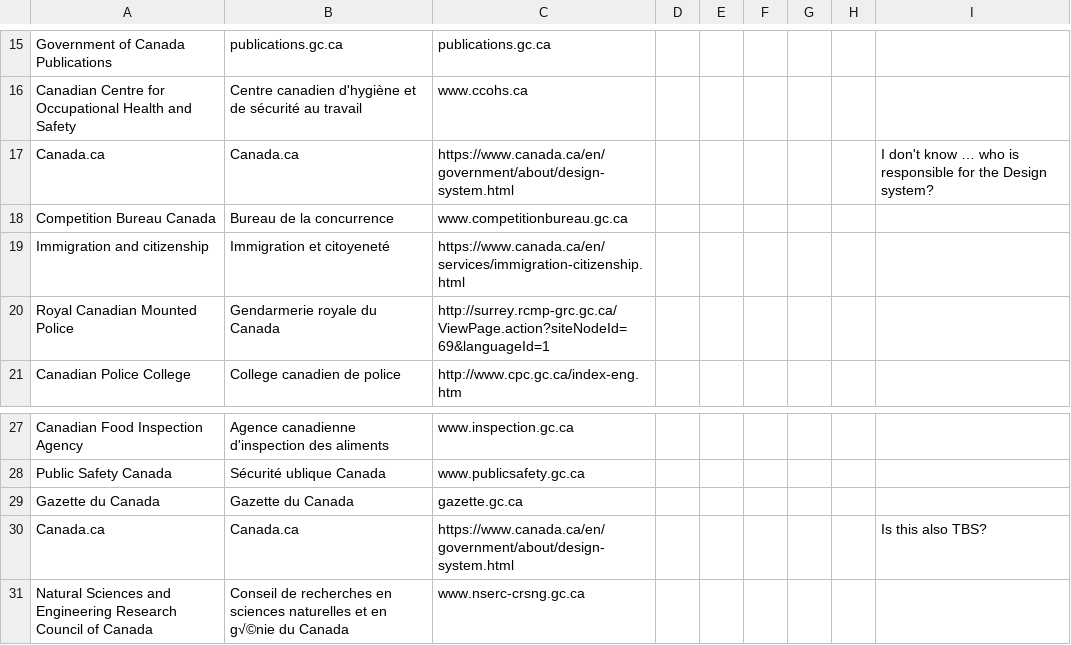
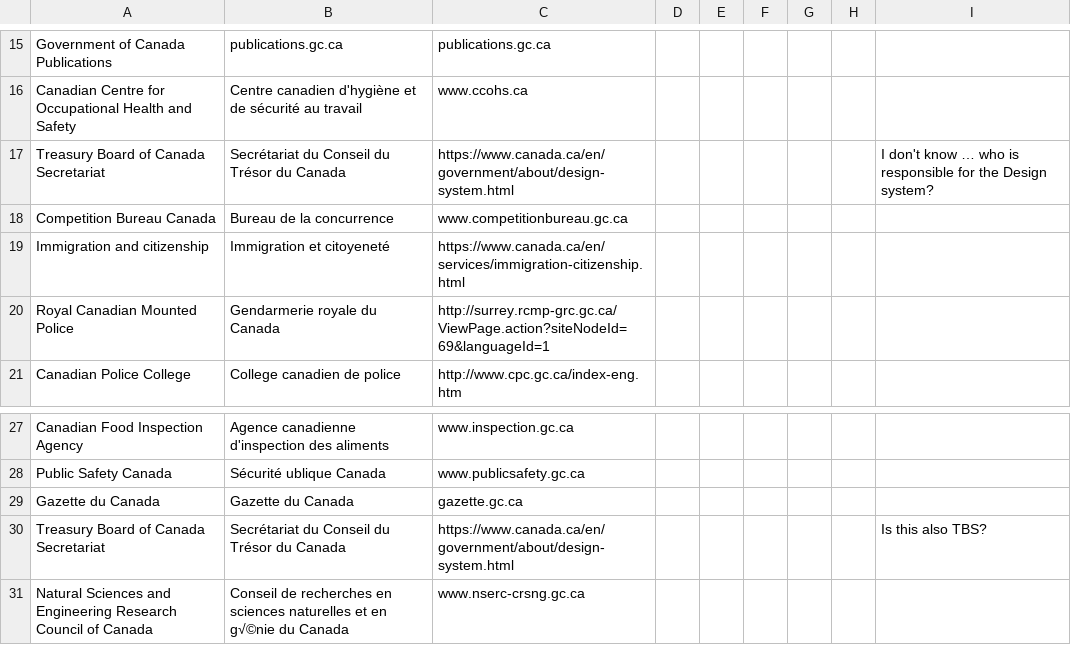
Before and after one commit to gc-proto/ExperimentalPlatform, a CSV file: InventoryMerge/data/departments.csv, drawn as a sheet; only a part is shown, gaps mark what is left out.

Commit message:
Updates to inventory tool

```diff
--- a/InventoryMerge/data/departments.csv
+++ b/InventoryMerge/data/departments.csv
@@ -16,3 +16,3 @@ Government of Canada Publications,publications.gc.ca,publications.gc.ca,,,,,,
 Canadian Centre for Occupational Health and Safety,Centre canadien d'hygiène et de sécurité au travail,www.ccohs.ca,,,,,,
-Canada.ca,Canada.ca,https://www.canada.ca/en/government/about/design-system.html,,,,,,I don't know … who is responsible for the Design system?
+Treasury Board of Canada Secretariat,Secrétariat du Conseil du Trésor du Canada,https://www.canada.ca/en/government/about/design-system.html,,,,,,I don't know … who is responsible for the Design system?
 Competition Bureau Canada,Bureau de la concurrence,www.competitionbureau.gc.ca,,,,,,
@@ -29,3 +29,3 @@ Public Safety Canada,Sécurité ublique Canada,www.publicsafety.gc.ca,,,,,,
 Gazette du Canada,Gazette du Canada,gazette.gc.ca,,,,,,
-Canada.ca,Canada.ca,https://www.canada.ca/en/government/about/design-system.html,,,,,,Is this also TBS?
+Treasury Board of Canada Secretariat,Secrétariat du Conseil du Trésor du Canada,https://www.canada.ca/en/government/about/design-system.html,,,,,,Is this also TBS?
 Natural Sciences and Engineering Research Council of Canada,Conseil de recherches en sciences naturelles et en g√©nie du Canada,www.nserc-crsng.gc.ca,,,,,,
```
Also changed, not shown: 8 other files.
